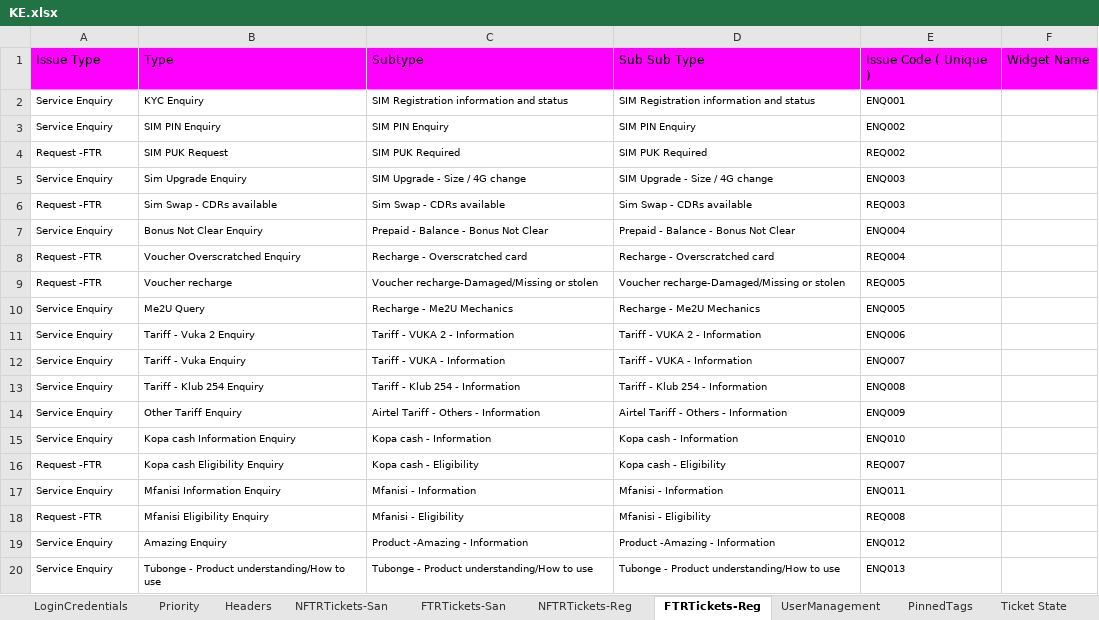
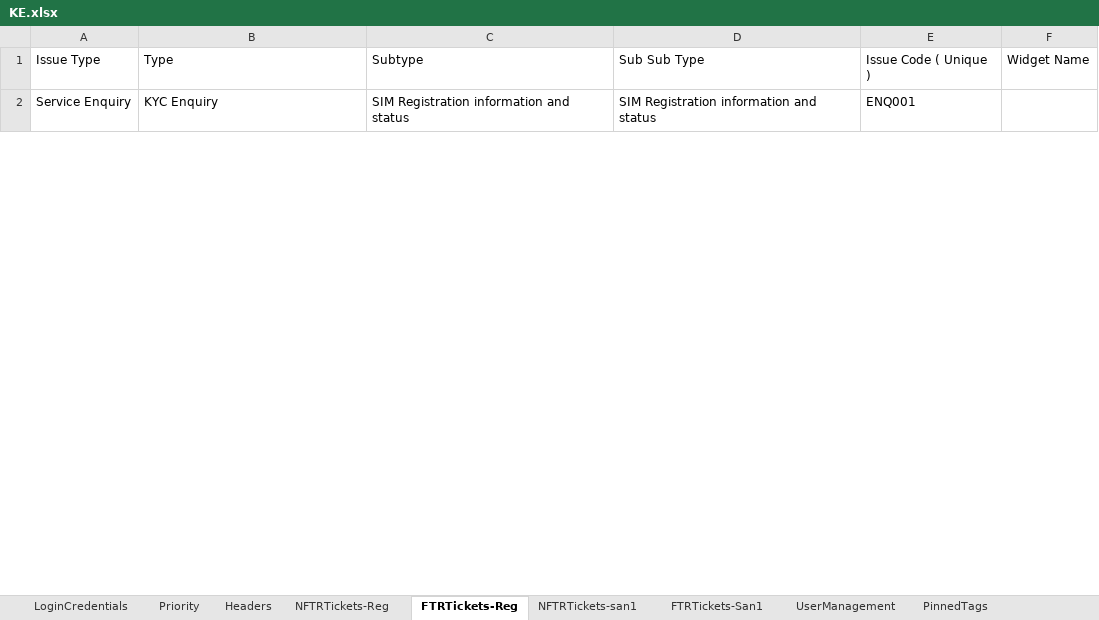
Before and after one commit to michaeadi/cs-portal-automation_selenium, an Excel workbook: Excels/KE.xlsx, sheet FTRTickets-Reg, drawn as a sheet; only a part is shown; values as stored, in another font and other column widths than the file's, no borders; conditional formats not drawn; the diff covers the shown part only; the diff names each change by its address in the sheet, - before the commit and + after, or states it on an @@ line.

```diff
--- a/Excels/KE.xlsx (sheet FTRTickets-Reg)
+++ b/Excels/KE.xlsx (sheet FTRTickets-Reg)
-sheet tab: NFTRTickets-San
-sheet tab: FTRTickets-San
+sheet tab: NFTRTickets-san1
+sheet tab: FTRTickets-San1
-A1:F1 fill: #FF00FF
+A1:F1 fill: none
@@ A2:E2 text size: larger @@
-row 3: Service Enquiry | SIM PIN Enquiry | SIM PIN Enquiry | SIM PIN Enquiry | ENQ002
-row 4: Request -FTR | SIM PUK Request | SIM PUK Required | SIM PUK Required | REQ002
-row 5: Service Enquiry | Sim Upgrade Enquiry | SIM Upgrade - Size / 4G change | SIM Upgrade - Size / 4G change | ENQ003
-row 6: Request -FTR | Sim Swap - CDRs available | Sim Swap - CDRs available | Sim Swap - CDRs available | REQ003
-row 7: Service Enquiry | Bonus Not Clear Enquiry | Prepaid - Balance - Bonus Not Clear | Prepaid - Balance - Bonus Not Clear | ENQ004
-row 8: Request -FTR | Voucher Overscratched Enquiry | Recharge - Overscratched card | Recharge - Overscratched card | REQ004
-row 9: Request -FTR | Voucher recharge | Voucher recharge-Damaged/Missing or stolen | Voucher recharge-Damaged/Missing or stolen | REQ005
-row 10: Service Enquiry | Me2U Query | Recharge - Me2U Mechanics | Recharge - Me2U Mechanics | ENQ005
-row 11: Service Enquiry | Tariff - Vuka 2 Enquiry | Tariff - VUKA 2 - Information | Tariff - VUKA 2 - Information | ENQ006
-row 12: Service Enquiry | Tariff - Vuka Enquiry | Tariff - VUKA - Information | Tariff - VUKA - Information | ENQ007
-row 13: Service Enquiry | Tariff - Klub 254 Enquiry | Tariff - Klub 254 - Information | Tariff - Klub 254 - Information | ENQ008
-row 14: Service Enquiry | Other Tariff Enquiry | Airtel Tariff - Others - Information | Airtel Tariff - Others - Information | ENQ009
-row 15: Service Enquiry | Kopa cash Information Enquiry | Kopa cash - Information | Kopa cash - Information | ENQ010
-row 16: Request -FTR | Kopa cash Eligibility Enquiry | Kopa cash - Eligibility | Kopa cash - Eligibility | REQ007
-row 17: Service Enquiry | Mfanisi Information Enquiry | Mfanisi - Information | Mfanisi - Information | ENQ011
-row 18: Request -FTR | Mfanisi Eligibility Enquiry | Mfanisi - Eligibility | Mfanisi - Eligibility | REQ008
-row 19: Service Enquiry | Amazing Enquiry | Product -Amazing - Information | Product -Amazing - Information | ENQ012
-row 20: Service Enquiry | Tubonge - Product understanding/How to use | Tubonge - Product understanding/How to use | Tubonge - Product understanding/How to use | ENQ013
```
Also changed, not shown: 102 removed rows and cell formats elsewhere in this sheet, sheet NFTRTickets-Reg, formulas that keep their value, charts or pictures, 2 other files.
